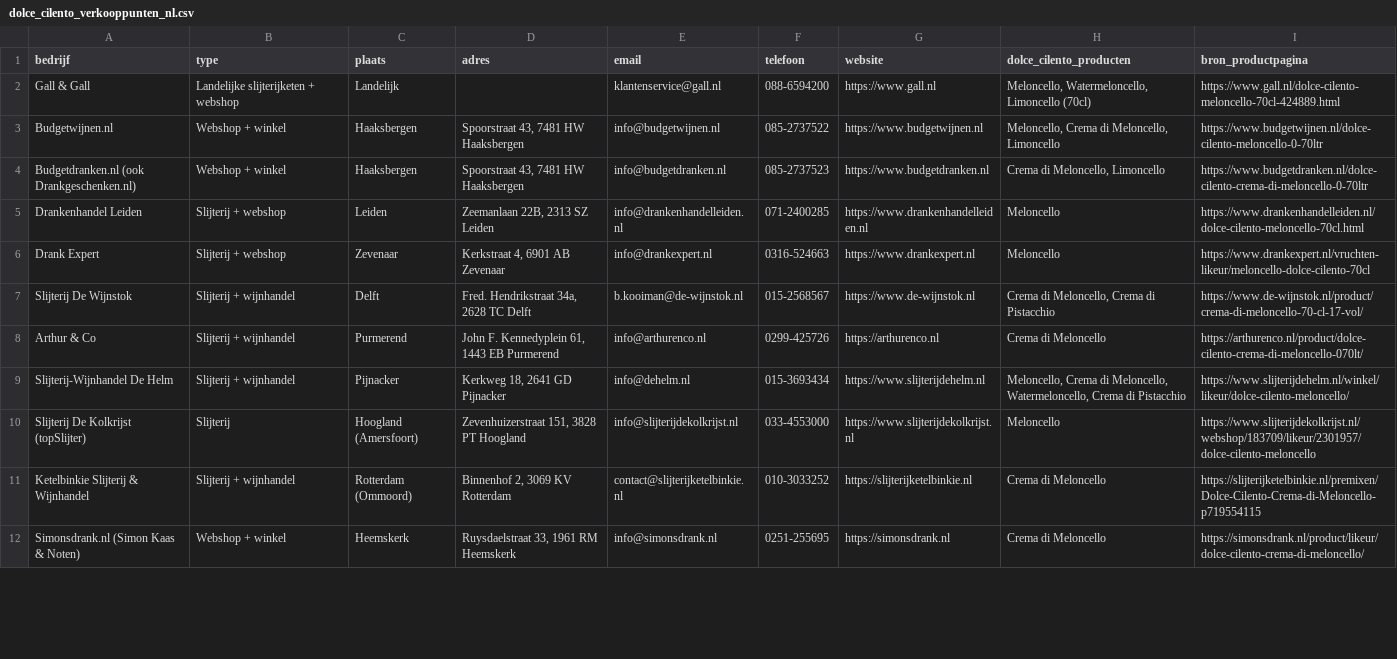
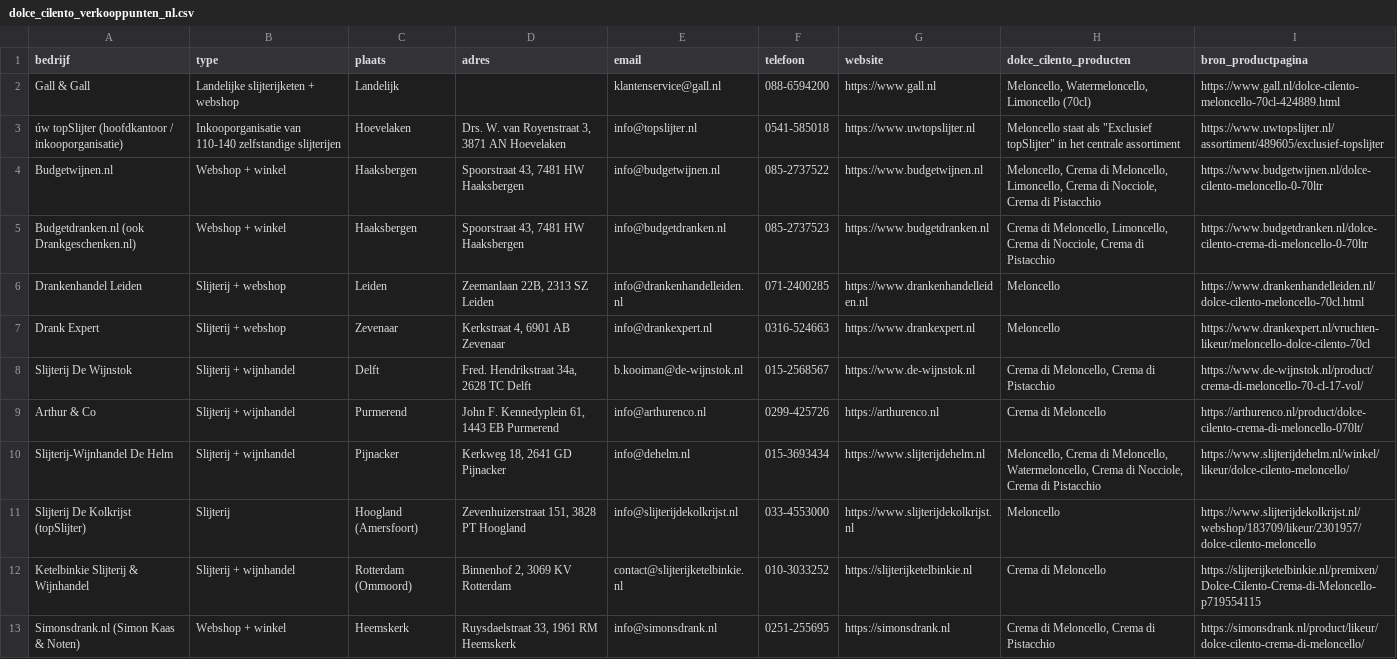
Before and after one commit to JorisKeijzer/MELONCELLOSCRAPER, a CSV file: data/dolce_cilento_verkooppunten_nl.csv, drawn as a sheet; only a part is shown; the diff covers the shown part only.

```diff
--- a/data/dolce_cilento_verkooppunten_nl.csv
+++ b/data/dolce_cilento_verkooppunten_nl.csv
@@ -2,4 +2,5 @@ bedrijf;type;plaats;adres;email;telefoon;website;dolce_cilento_producten;bron_pr
 Gall & Gall;Landelijke slijterijketen + webshop;Landelijk;;klantenservice@gall.nl;088-6594200;https://www.gall.nl;Meloncello, Watermeloncello, Limoncello (70cl);https://www.gall.nl/dolce-cilento-meloncello-70cl-424889.html
-Budgetwijnen.nl;Webshop + winkel;Haaksbergen;Spoorstraat 43, 7481 HW Haaksbergen;info@budgetwijnen.nl;085-2737522;https://www.budgetwijnen.nl;Meloncello, Crema di Meloncello, Limoncello;https://www.budgetwijnen.nl/dolce-cilento-meloncello-0-70ltr
-Budgetdranken.nl (ook Drankgeschenken.nl);Webshop + winkel;Haaksbergen;Spoorstraat 43, 7481 HW Haaksbergen;info@budgetdranken.nl;085-2737523;https://www.budgetdranken.nl;Crema di Meloncello, Limoncello;https://www.budgetdranken.nl/dolce-cilento-crema-di-meloncello-0-70ltr
+úw topSlijter (hoofdkantoor / inkooporganisatie);Inkooporganisatie van 110-140 zelfstandige slijterijen;Hoevelaken;Drs. W. van Royenstraat 3, 3871 AN Hoevelaken;info@topslijter.nl;0541-585018;https://www.uwtopslijter.nl;"Meloncello staat als ""Exclusief topSlijter"" in het centrale assortiment";https://www.uwtopslijter.nl/assortiment/489605/exclusief-topslijter
+Budgetwijnen.nl;Webshop + winkel;Haaksbergen;Spoorstraat 43, 7481 HW Haaksbergen;info@budgetwijnen.nl;085-2737522;https://www.budgetwijnen.nl;Meloncello, Crema di Meloncello, Limoncello, Crema di Nocciole, Crema di Pistacchio;https://www.budgetwijnen.nl/dolce-cilento-meloncello-0-70ltr
+Budgetdranken.nl (ook Drankgeschenken.nl);Webshop + winkel;Haaksbergen;Spoorstraat 43, 7481 HW Haaksbergen;info@budgetdranken.nl;085-2737523;https://www.budgetdranken.nl;Crema di Meloncello, Limoncello, Crema di Nocciole, Crema di Pistacchio;https://www.budgetdranken.nl/dolce-cilento-crema-di-meloncello-0-70ltr
 Drankenhandel Leiden;Slijterij + webshop;Leiden;Zeemanlaan 22B, 2313 SZ Leiden;info@drankenhandelleiden.nl;071-2400285;https://www.drankenhandelleiden.nl;Meloncello;https://www.drankenhandelleiden.nl/dolce-cilento-meloncello-70cl.html
@@ -8,5 +9,5 @@ Slijterij De Wijnstok;Slijterij + wijnhandel;Delft;Fred. Hendrikstraat 34a, 2628
 Arthur & Co;Slijterij + wijnhandel;Purmerend;John F. Kennedyplein 61, 1443 EB Purmerend;info@arthurenco.nl;0299-425726;https://arthurenco.nl;Crema di Meloncello;https://arthurenco.nl/product/dolce-cilento-crema-di-meloncello-070lt/
-Slijterij-Wijnhandel De Helm;Slijterij + wijnhandel;Pijnacker;Kerkweg 18, 2641 GD Pijnacker;info@dehelm.nl;015-3693434;https://www.slijterijdehelm.nl;Meloncello, Crema di Meloncello, Watermeloncello, Crema di Pistacchio;https://www.slijterijdehelm.nl/winkel/likeur/dolce-cilento-meloncello/
+Slijterij-Wijnhandel De Helm;Slijterij + wijnhandel;Pijnacker;Kerkweg 18, 2641 GD Pijnacker;info@dehelm.nl;015-3693434;https://www.slijterijdehelm.nl;Meloncello, Crema di Meloncello, Watermeloncello, Crema di Nocciole, Crema di Pistacchio;https://www.slijterijdehelm.nl/winkel/likeur/dolce-cilento-meloncello/
 Slijterij De Kolkrijst (topSlijter);Slijterij;Hoogland (Amersfoort);Zevenhuizerstraat 151, 3828 PT Hoogland;info@slijterijdekolkrijst.nl;033-4553000;https://www.slijterijdekolkrijst.nl;Meloncello;https://www.slijterijdekolkrijst.nl/webshop/183709/likeur/2301957/dolce-cilento-meloncello
 Ketelbinkie Slijterij & Wijnhandel;Slijterij + wijnhandel;Rotterdam (Ommoord);Binnenhof 2, 3069 KV Rotterdam;contact@slijterijketelbinkie.nl;010-3033252;https://slijterijketelbinkie.nl;Crema di Meloncello;https://slijterijketelbinkie.nl/premixen/Dolce-Cilento-Crema-di-Meloncello-p719554115
-Simonsdrank.nl (Simon Kaas & Noten);Webshop + winkel;Heemskerk;Ruysdaelstraat 33, 1961 RM Heemskerk;info@simonsdrank.nl;0251-255695;https://simonsdrank.nl;Crema di Meloncello;https://simonsdrank.nl/product/likeur/dolce-cilento-crema-di-meloncello/
+Simonsdrank.nl (Simon Kaas & Noten);Webshop + winkel;Heemskerk;Ruysdaelstraat 33, 1961 RM Heemskerk;info@simonsdrank.nl;0251-255695;https://simonsdrank.nl;Crema di Meloncello, Crema di Pistacchio;https://simonsdrank.nl/product/likeur/dolce-cilento-crema-di-meloncello/
```
Also changed, not shown: 1 added row and 6 edited cells elsewhere in this file, 1 other file.
